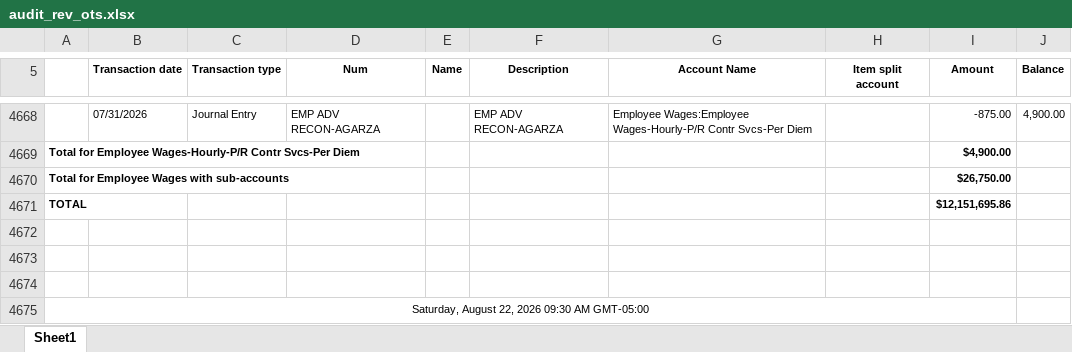
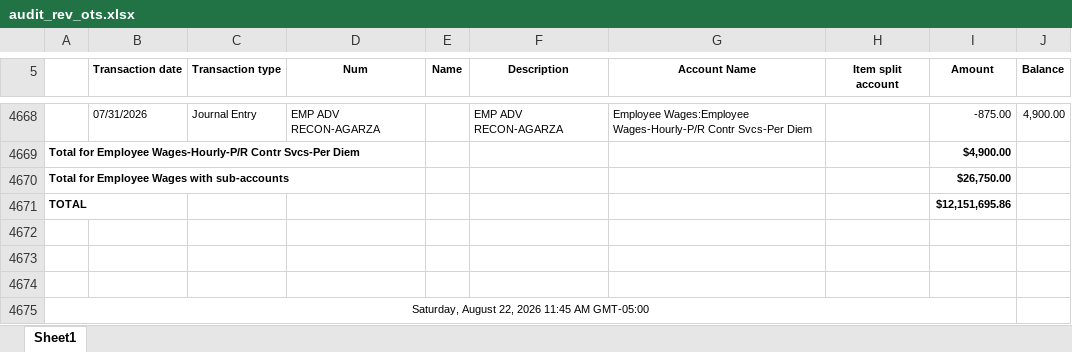
Before and after one commit to Pwilson37OTS/oaktree-invoice-reconciler, an Excel workbook: data/audit_rev_ots.xlsx, sheet Sheet1, drawn as a sheet; only a part is shown, gaps mark what is left out; values as stored, in another font and other column widths than the file's, no borders; the diff names each change by its address in the sheet, - before the commit and + after, or states it on an @@ line.

```diff
--- a/data/audit_rev_ots.xlsx (sheet Sheet1)
+++ b/data/audit_rev_ots.xlsx (sheet Sheet1)
-A4675: Saturday, August 22, 2026 09:30 AM GMT-05:00
+A4675: Saturday, August 22, 2026 11:45 AM GMT-05:00
```
Also changed, not shown: data/billable_charges.xlsx, data/billable_charges_CTS.xlsx.
